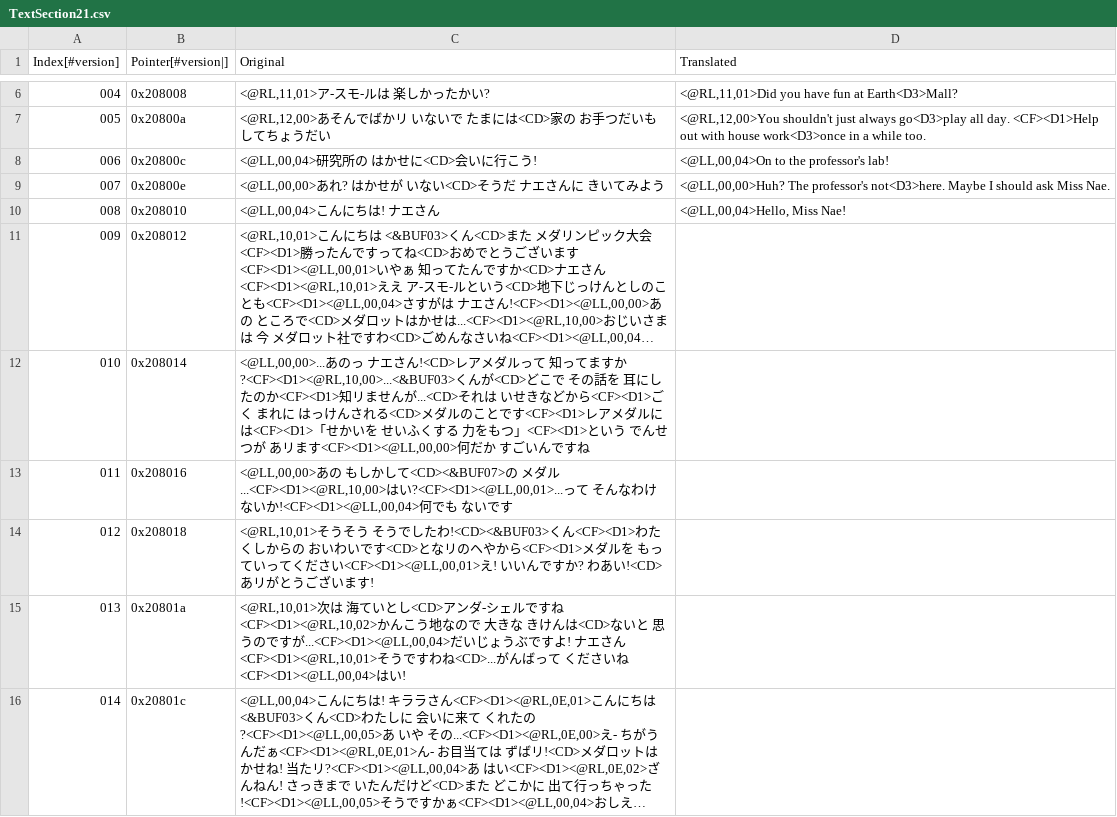
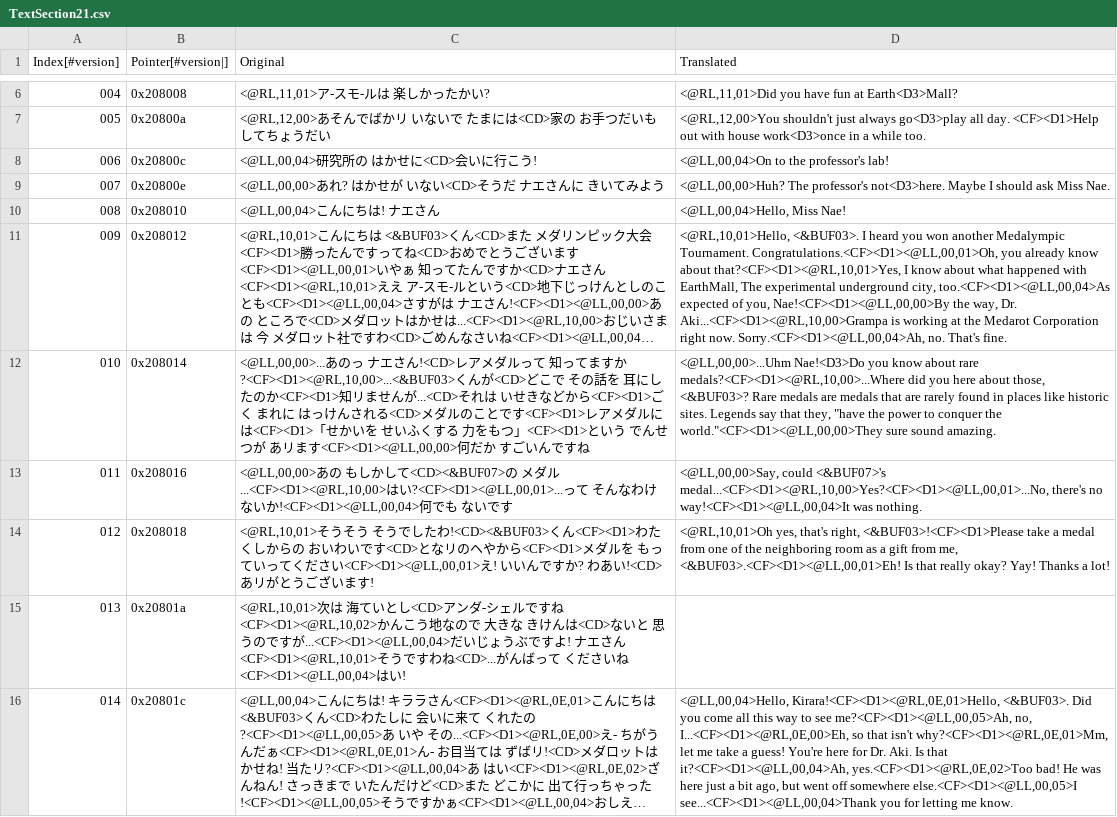
Before and after one commit to Medabots/medarot3, a CSV file: text/dialog/TextSection21.csv, drawn as a sheet; only a part is shown, gaps mark what is left out; long unchanged cells end in …; the diff covers the shown part only; the diff names each change by its address in the sheet, - before the commit and + after, or states it on an @@ line.

Commit message:
Nightly text update - 20230328

```diff
--- a/text/dialog/TextSection21.csv
+++ b/text/dialog/TextSection21.csv
-D11 (Translated): (empty)
+D11 (Translated): <@RL,10,01>Hello, <&BUF03>. I heard you won another Medalympic Tournament. Congratulations.<CF><D1><@LL,00,01>Oh, you already know about that?<CF><D1><@RL,10,01>Yes, I know about what happened with EarthMall, The experimental underground city, too.<CF><D1><@LL,00,04>As expected of you, Nae!<CF><D1><@LL,00,00>By the way, Dr. Aki...<CF><D1><@RL,10,00>Grampa is working at the Medarot Corporation right now. Sorry.<CF><D1><@LL,00,04>Ah, no. That's fine.
-D12 (Translated): (empty)
+D12 (Translated): <@LL,00,00>...Uhm Nae!<D3>Do you know about rare medals?<CF><D1><@RL,10,00>...Where did you here about those, <&BUF03>? Rare medals are medals that are rarely found in places like historic sites. Legends say that they, "have the power to conquer the world."<CF><D1><@LL,00,00>They sure sound amazing.
-D13 (Translated): (empty)
+D13 (Translated): <@LL,00,00>Say, could <&BUF07>'s medal...<CF><D1><@RL,10,00>Yes?<CF><D1><@LL,00,01>...No, there's no way!<CF><D1><@LL,00,04>It was nothing.
-D14 (Translated): (empty)
+D14 (Translated): <@RL,10,01>Oh yes, that's right, <&BUF03>!<CF><D1>Please take a medal from one of the neighboring room as a gift from me, <&BUF03>.<CF><D1><@LL,00,01>Eh! Is that really okay? Yay! Thanks a lot!
-D16 (Translated): (empty)
+D16 (Translated): <@LL,00,04>Hello, Kirara!<CF><D1><@RL,0E,01>Hello, <&BUF03>. Did you come all this way to see me?<CF><D1><@LL,00,05>Ah, no, I...<CF><D1><@RL,0E,00>Eh, so that isn't why?<CF><D1><@RL,0E,01>Mm, let me take a guess! You're here for Dr. Aki. Is that it?<CF><D1><@LL,00,04>Ah, yes.<CF><D1><@RL,0E,02>Too bad! He was here just a bit ago, but went off somewhere else.<CF><D1><@LL,00,05>I see...<CF><D1><@LL,00,04>Thank you for letting me know.
```
Also changed, not shown: 16 edited cells elsewhere in this file, text/dialog/TextSection15.csv, text/dialog/TextSection24.csv, 1 other file.
